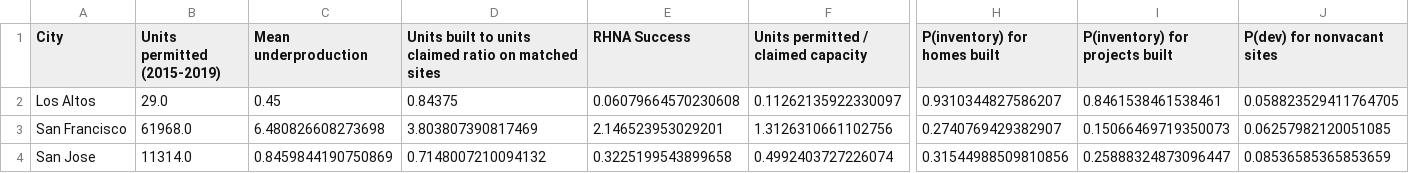
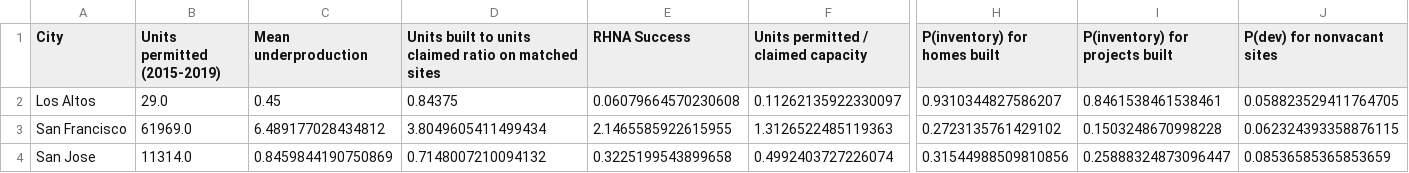
Before and after one commit to YIMBYdata/housing-elements, a CSV file: results/ground_truth_results.csv, drawn as a sheet; only a part is shown, gaps mark what is left out; the diff covers the shown part only; the diff names each change by its address in the sheet, - before the commit and + after, or states it on an @@ line.

```diff
--- a/results/ground_truth_results.csv
+++ b/results/ground_truth_results.csv
-B3 (Units permitted (2015-2019)): 61968.0
+B3 (Units permitted (2015-2019)): 61969.0
-C3 (Mean underproduction): 6.480826608273698
+C3 (Mean underproduction): 6.489177028434812
-D3: 3.803807390817469
+D3: 3.8049605411499434
-E3 (RHNA Success): 2.146523953029201
+E3 (RHNA Success): 2.1465585922615955
-F3: 1.3126310661102756
+F3: 1.3126522485119363
-H3 (P(inventory) for homes built): 0.2740769429382907
+H3 (P(inventory) for homes built): 0.2723135761429102
-I3 (P(inventory) for projects built): 0.15066469719350073
+I3 (P(inventory) for projects built): 0.1503248670998228
-J3 (P(dev) for nonvacant sites): 0.06257982120051085
+J3 (P(dev) for nonvacant sites): 0.062324393358876115
```
Also changed, not shown: 3 edited cells elsewhere in this file, results/final_appendix_table.csv, results/ground_truth_summary.csv, 41 other files.
